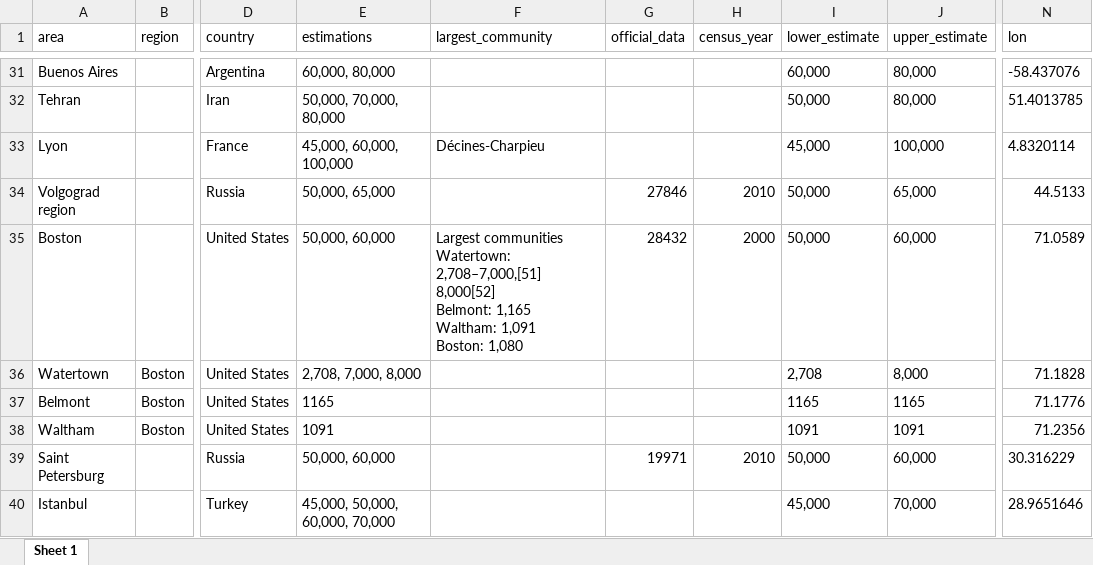
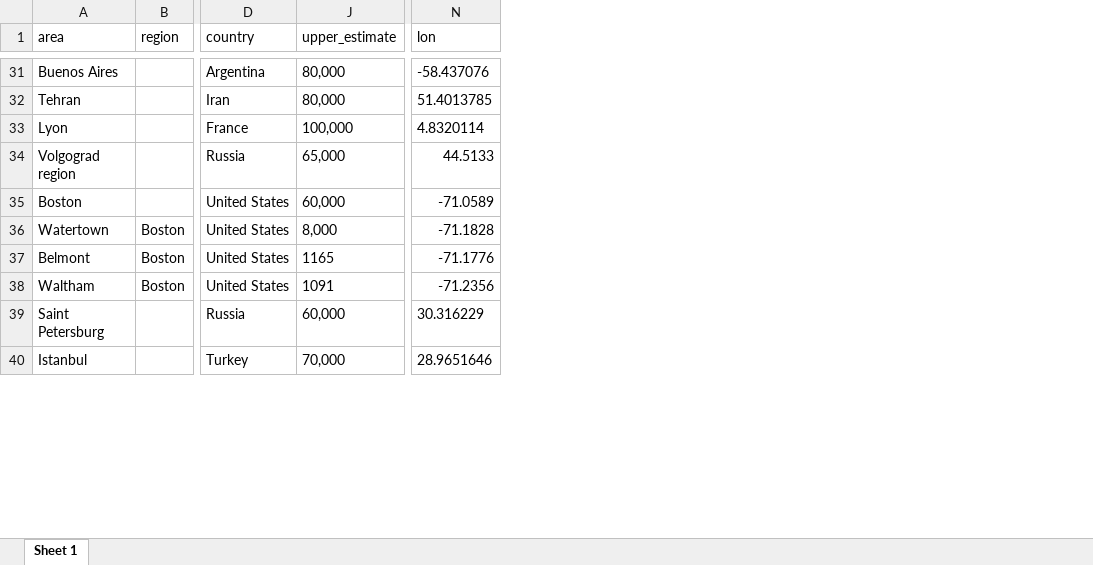
Before and after one commit to ByronKKing/whatcheer_posts, an Excel workbook: armenian_diaspora/shiny_app/data/processed_data.xlsx, sheet Sheet 1, drawn as a sheet; only a part is shown, gaps mark what is left out; values as stored, in another font and other column widths than the file's, no borders; ↵ is a line break in a cell; the diff covers the shown part only; the diff names each change by its address in the sheet, - before the commit and + after, or states it on an @@ line.

```diff
--- a/armenian_diaspora/shiny_app/data/processed_data.xlsx (sheet Sheet 1)
+++ b/armenian_diaspora/shiny_app/data/processed_data.xlsx (sheet Sheet 1)
@@ column E (estimations) hidden, rows 31-40: 60,000, 80,000 | 50,000, 70,000, 80,000 | 45,000, 60,000, 100,000 | 50,000, 65,000 | 50,000, 60,000 | 2,708, 7,000, 8,000 | 1165 | 1091 | 50,000, 60,000 | 45,000, 50,000, 60,000, 70,000 @@
@@ column F (largest_community) hidden, rows 33-35: Décines-Charpieu |  | Largest communities ↵ Watertown: 2,708–7,000,[51] 8,000[52] ↵ Belmont: 1,165 ↵ Waltham: 1,091 ↵ Boston: 1,080 @@
@@ column G (official_data) hidden, rows 34-39: 27846 | 28432 |  |  |  | 19971 @@
@@ column H (census_year) hidden, rows 34-39: 2010 | 2000 |  |  |  | 2010 @@
@@ column I (lower_estimate) hidden, rows 31-40: 60,000 | 50,000 | 45,000 | 50,000 | 50,000 | 2,708 | 1165 | 1091 | 50,000 | 45,000 @@
-N35 (lon): 71.0589
+N35 (lon): -71.0589
-N36 (lon): 71.1828
+N36 (lon): -71.1828
-N37 (lon): 71.1776
+N37 (lon): -71.1776
-N38 (lon): 71.2356
+N38 (lon): -71.2356
```
Also changed, not shown: 22 edited cells and cell formats elsewhere in this sheet, 3 other files.
